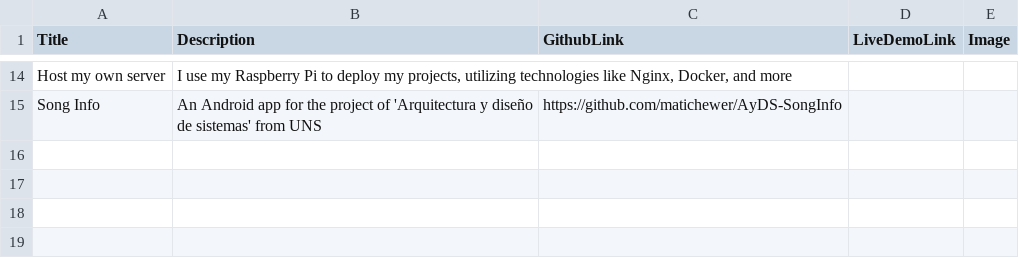
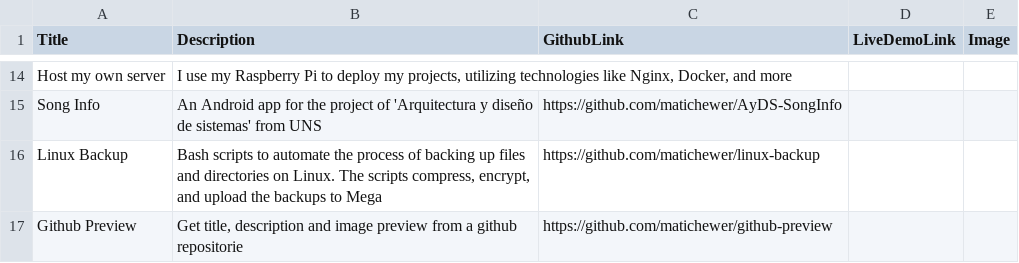
Before and after one commit to matichewer/portfolio, a CSV file: projects.csv, drawn as a sheet; only a part is shown, gaps mark what is left out; the diff names each change by its address in the sheet, - before the commit and + after, or states it on an @@ line.

Commit message:
Add proyects: linux backup and github preview

```diff
--- a/projects.csv
+++ b/projects.csv
+row 16: Linux Backup | Bash scripts to automate the process of backing up files and directories on Linux. The scripts compress, encrypt, and upload the backups to Mega | https://github.com/matichewer/linux-backup
+row 17: Github Preview | Get title, description and image preview from a github repositorie | https://github.com/matichewer/github-preview
```
